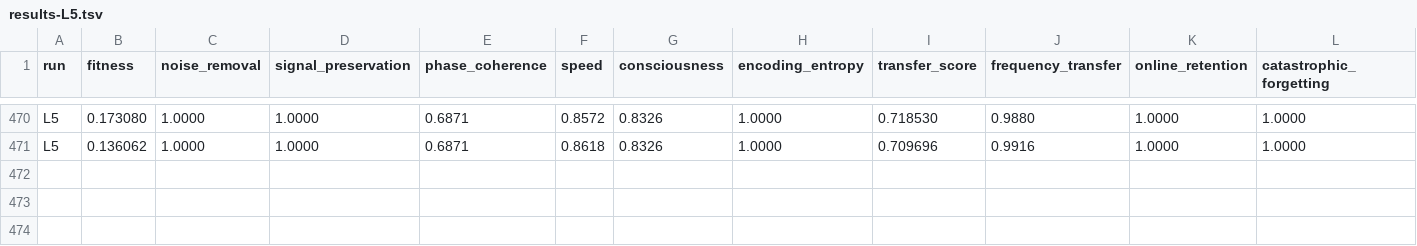
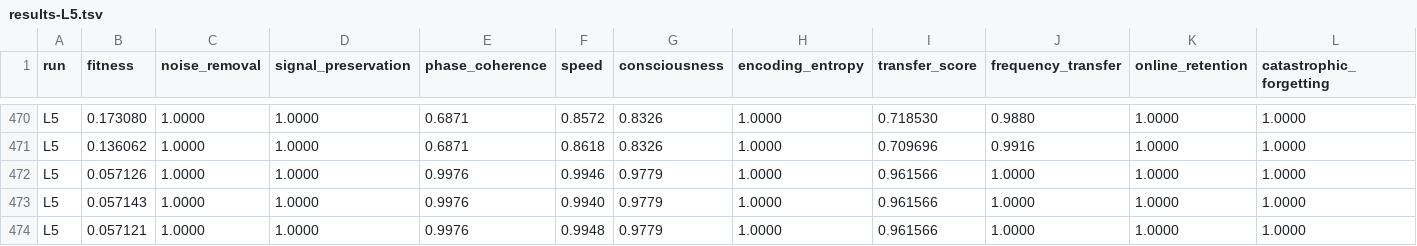
Before and after one commit to NickFlach/kannaka-memory, a TSV file: experiments/results-L5.tsv, drawn as a sheet; only a part is shown, gaps mark what is left out; rows hold the shown columns only; the diff names each change by its address in the sheet, - before the commit and + after, or states it on an @@ line.

```diff
--- a/experiments/results-L5.tsv
+++ b/experiments/results-L5.tsv
+row 472: L5 | 0.057126 | 1.0000 | 1.0000 | 0.9976 | 0.9946 | 0.9779 | 1.0000 | 0.961566 | 1.0000 | 1.0000 | 1.0000
+row 473: L5 | 0.057143 | 1.0000 | 1.0000 | 0.9976 | 0.9940 | 0.9779 | 1.0000 | 0.961566 | 1.0000 | 1.0000 | 1.0000
+row 474: L5 | 0.057121 | 1.0000 | 1.0000 | 0.9976 | 0.9948 | 0.9779 | 1.0000 | 0.961566 | 1.0000 | 1.0000 | 1.0000
```
Also changed, not shown: 1 other file.
